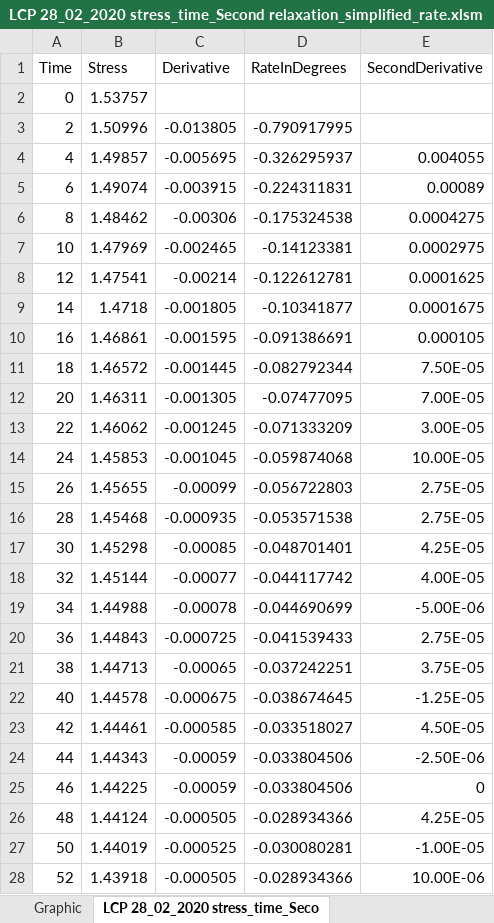
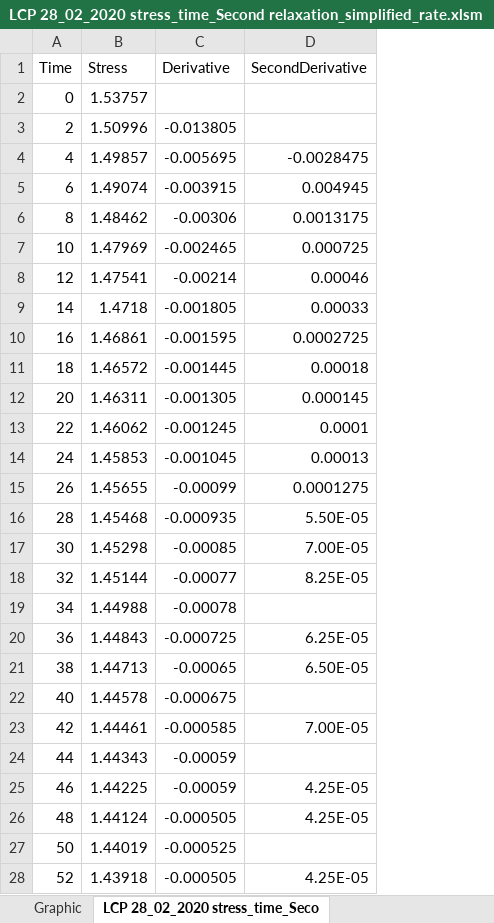
Before and after one commit to M3110/SoftTissue, an Excel workbook: solutions/Experimental/Analyze and extend/sheets/LCP 28_02_2020 stress_time_Second relaxation_simplified_rate.xlsm, sheet LCP 28_02_2020 stress_time_Seco, drawn as a sheet; only a part is shown; values as stored, in another font and other column widths than the file's, no borders; removed rows and columns are numbered as before the commit, all else as after; the diff covers the shown part only; the diff names each change by its address in the sheet, - before the commit and + after, or states it on an @@ line.

```diff
--- a/solutions/Experimental/Analyze and extend/sheets/LCP 28_02_2020 stress_time_Second relaxation_simplified_rate.xlsm (sheet LCP 28_02_2020 stress_time_Seco)
+++ b/solutions/Experimental/Analyze and extend/sheets/LCP 28_02_2020 stress_time_Second relaxation_simplified_rate.xlsm (sheet LCP 28_02_2020 stress_time_Seco)
-column D (RateInDegrees), rows 3-28: -0.790917995 | -0.326295937 | -0.224311831 | -0.175324538 | -0.14123381 | -0.122612781 | -0.10341877 | -0.091386691 | -0.082792344 | -0.07477095 | -0.071333209 | -0.059874068 | -0.056722803 | -0.053571538 | -0.048701401 | -0.044117742 | -0.044690699 | -0.041539433 | -0.037242251 | -0.038674645 | -0.033518027 | -0.033804506 | -0.033804506 | -0.028934366 | -0.030080281 | -0.028934366
-D4 (SecondDerivative): 0.004055
+D4 (SecondDerivative): -0.0028475
-D5 (SecondDerivative): 0.00089
+D5 (SecondDerivative): 0.004945
-D6 (SecondDerivative): 0.0004275
+D6 (SecondDerivative): 0.0013175
-D7 (SecondDerivative): 0.0002975
+D7 (SecondDerivative): 0.000725
-D8 (SecondDerivative): 0.0001625
+D8 (SecondDerivative): 0.00046
-D9 (SecondDerivative): 0.0001675
+D9 (SecondDerivative): 0.00033
-D10 (SecondDerivative): 0.000105
+D10 (SecondDerivative): 0.0002725
-D11 (SecondDerivative): 7.50E-05
+D11 (SecondDerivative): 0.00018
-D12 (SecondDerivative): 7.00E-05
+D12 (SecondDerivative): 0.000145
-D13 (SecondDerivative): 3.00E-05
+D13 (SecondDerivative): 0.0001
-D14 (SecondDerivative): 10.00E-05
+D14 (SecondDerivative): 0.00013
-D15 (SecondDerivative): 2.75E-05
+D15 (SecondDerivative): 0.0001275
-D16 (SecondDerivative): 2.75E-05
+D16 (SecondDerivative): 5.50E-05
-D17 (SecondDerivative): 4.25E-05
+D17 (SecondDerivative): 7.00E-05
-D18 (SecondDerivative): 4.00E-05
+D18 (SecondDerivative): 8.25E-05
-D19 (SecondDerivative): -5.00E-06
+D19 (SecondDerivative): (empty)
-D20 (SecondDerivative): 2.75E-05
+D20 (SecondDerivative): 6.25E-05
-D21 (SecondDerivative): 3.75E-05
+D21 (SecondDerivative): 6.50E-05
-D22 (SecondDerivative): -1.25E-05
+D22 (SecondDerivative): (empty)
-D23 (SecondDerivative): 4.50E-05
+D23 (SecondDerivative): 7.00E-05
-D24 (SecondDerivative): -2.50E-06
+D24 (SecondDerivative): (empty)
-D25 (SecondDerivative): 0
+D25 (SecondDerivative): 4.25E-05
-D27 (SecondDerivative): -1.00E-05
+D27 (SecondDerivative): (empty)
-D28 (SecondDerivative): 10.00E-06
+D28 (SecondDerivative): 4.25E-05
```
Also changed, not shown: 247 edited cells elsewhere in this sheet, charts or pictures, solutions/Experimental/Analyze and extend/sheets/ACL_25_09_2020 stress_time_Second relaxation_simplified_rate.xlsm, solutions/Experimental/Analyze and extend/sheets/LCL 28_02_2020 stress_time_First relaxation_simplified_rate.xlsm, 37 other files.
